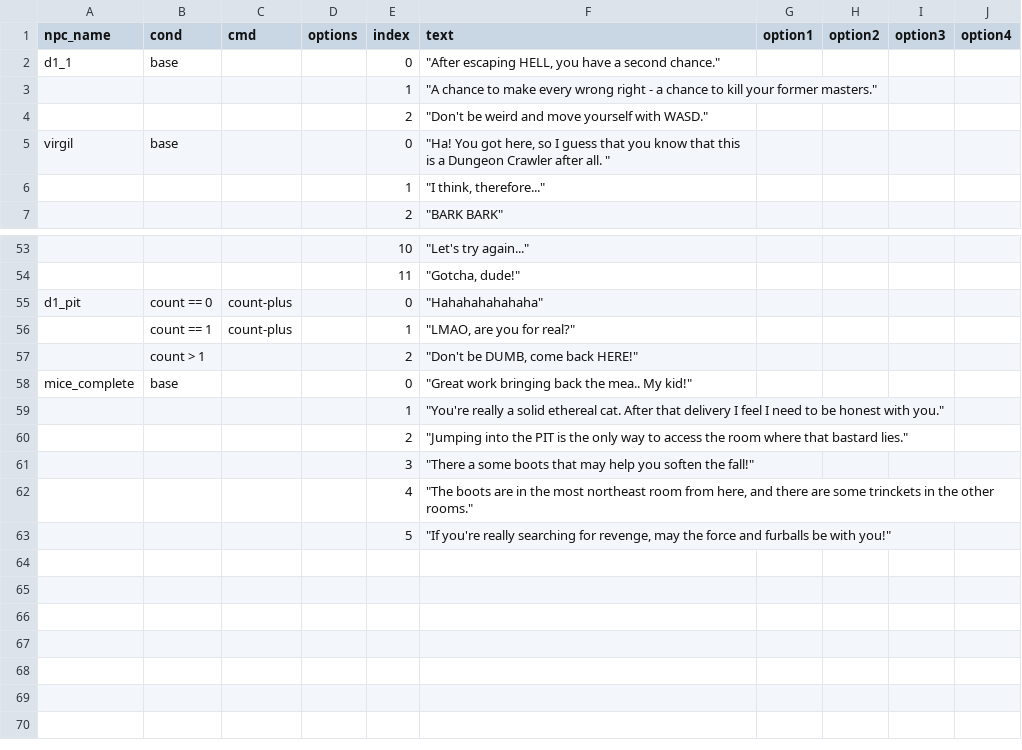
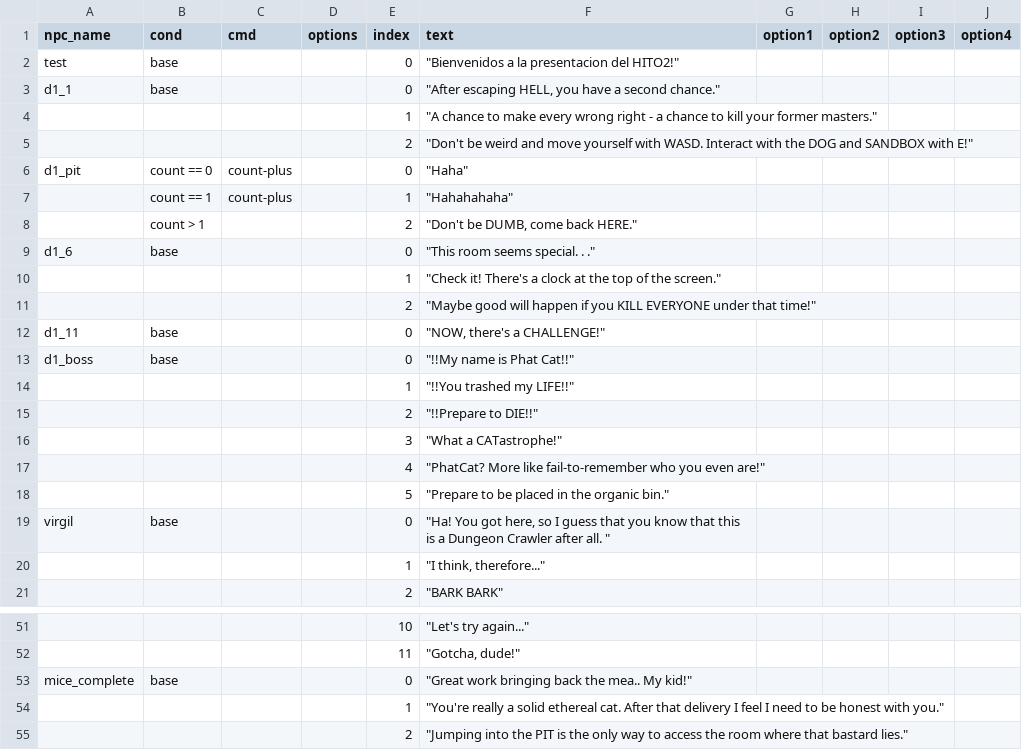
Before and after one commit to isaXCC/dvi, a CSV file: public/d1.csv, drawn as a sheet; only a part is shown, gaps mark what is left out; the shorter side is filled out with more unchanged rows; removed rows and columns are numbered as before the commit, all else as after; the diff covers the shown part only; the diff names each change by its address in the sheet, - before the commit and + after, or states it on an @@ line.

```diff
--- a/public/d1.csv
+++ b/public/d1.csv
+row 2: test | base |  |  | 0 | "Bienvenidos a la presentacion del HITO2!"
-F5 (text): …yourself with WASD."
+F5 (text): …yourself with WASD. Interact with the DOG and SANDBOX with E!"
@@ row 39 moved to row 6: d1_pit @@
@@ row 40 moved to row 7: count == 1 @@
+row 8:  | count > 1 |  |  | 2 | "Don't be DUMB, come back HERE."
+row 9: d1_6 | base |  |  | 0 | "This room seems special. . ."
+row 10:  |  |  |  | 1 | "Check it! There's a clock at the top of the screen."
+row 11:  |  |  |  | 2 | "Maybe good will happen if you KILL EVERYONE under that time!"
+row 12: d1_11 | base |  |  | 0 | "NOW, there's a CHALLENGE!"
+row 13: d1_boss | base |  |  | 0 | "!!My name is Phat Cat!!"
+row 14:  |  |  |  | 1 | "!!You trashed my LIFE!!"
+row 15:  |  |  |  | 2 | "!!Prepare to DIE!!"
+row 16:  |  |  |  | 3 | "What a CATastrophe!"
+row 17:  |  |  |  | 4 | "PhatCat? More like fail-to-remember who you even are!"
+row 18:  |  |  |  | 5 | "Prepare to be placed in the organic bin."
-row 55: d1_pit | count == 0 | count-plus |  | 0 | "Hahahahahahaha"
-row 56:  | count == 1 | count-plus |  | 1 | "LMAO, are you for real?"
-row 57:  | count > 1 |  |  | 2 | "Don't be DUMB, come back HERE!"
```
Also changed, not shown: 14 removed rows and 9 edited cells elsewhere in this file, 10 other files.
